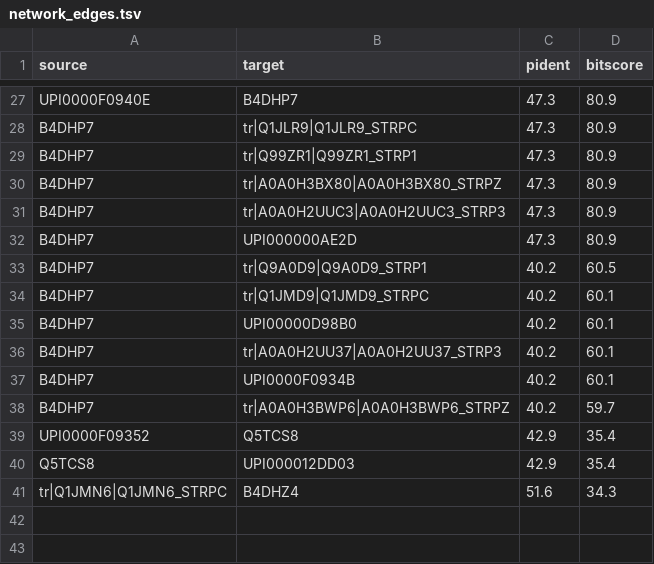
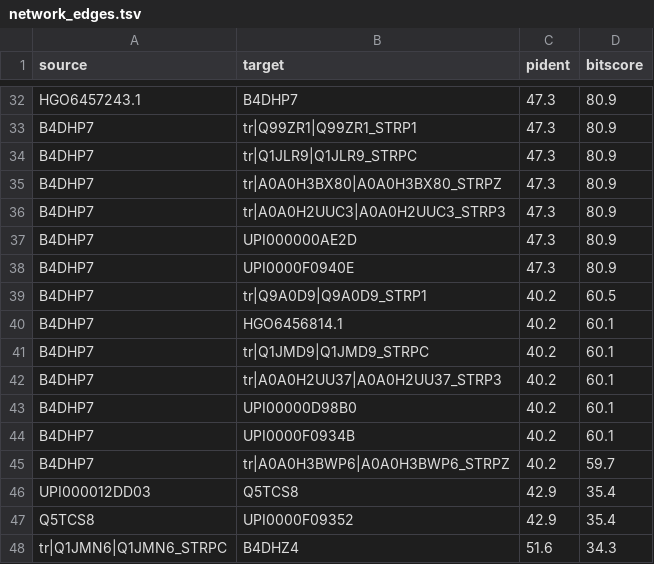
Before and after one commit to Agentomics/BioAgentics, a TSV file: output/pandas_pans/gas-molecular-mimicry-mapping/network_visualization/network_edges.tsv, drawn as a sheet; only a part is shown, gaps mark what is left out; addresses are those after the commit; the diff covers the shown part only; the diff names each change by its address in the sheet, - before the commit and + after, or states it on an @@ line.

```diff
--- a/output/pandas_pans/gas-molecular-mimicry-mapping/network_visualization/network_edges.tsv
+++ b/output/pandas_pans/gas-molecular-mimicry-mapping/network_visualization/network_edges.tsv
-A32 (source): UPI0000F0940E
+A32 (source): HGO6457243.1
@@ row 29 moved to row 33: B4DHP7 @@
+row 38: B4DHP7 | UPI0000F0940E | 47.3 | 80.9
+row 40: B4DHP7 | HGO6456814.1 | 40.2 | 60.1
@@ row 36 moved to row 42: B4DHP7 @@
-A46 (source): UPI0000F09352
+A46 (source): UPI000012DD03
-B47 (target): UPI000012DD03
+B47 (target): UPI0000F09352
```
Also changed, not shown: 6 added rows, 1 removed row, 2 moved rows and 6 edited cells elsewhere in this file, output/pandas_pans/gas-molecular-mimicry-mapping/epitope_predictions/epitope_predictions.tsv, output/pandas_pans/gas-molecular-mimicry-mapping/mhc_predictions/mhc_predictions.tsv, 12 other files.
